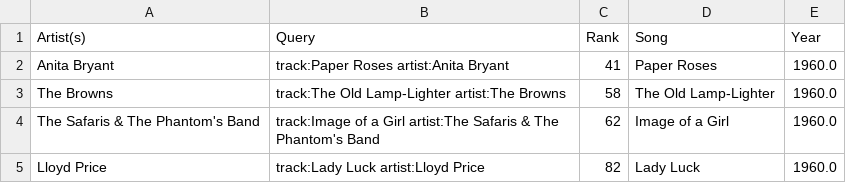
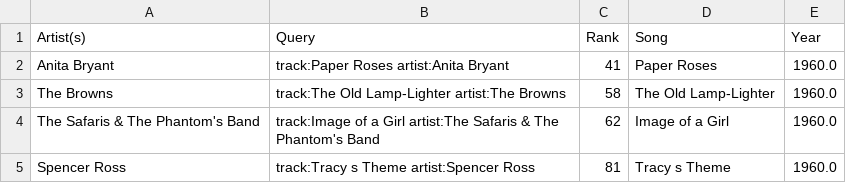
Before and after one commit to aholtz06/CMSC320_Final, a CSV file: data/search-results/1960_missing.csv, drawn as a sheet; removed rows and columns are numbered as before the commit, all else as after; the diff names each change by its address in the sheet, - before the commit and + after, or states it on an @@ line.

Commit message:
Fix errors in Data_Exploration.ipynb

```diff
--- a/data/search-results/1960_missing.csv
+++ b/data/search-results/1960_missing.csv
-row 5: Lloyd Price | track:Lady Luck artist:Lloyd Price | 82 | Lady Luck | 1960.0
+row 5: Spencer Ross | track:Tracy s Theme artist:Spencer Ross | 81 | Tracy s Theme | 1960.0
```
